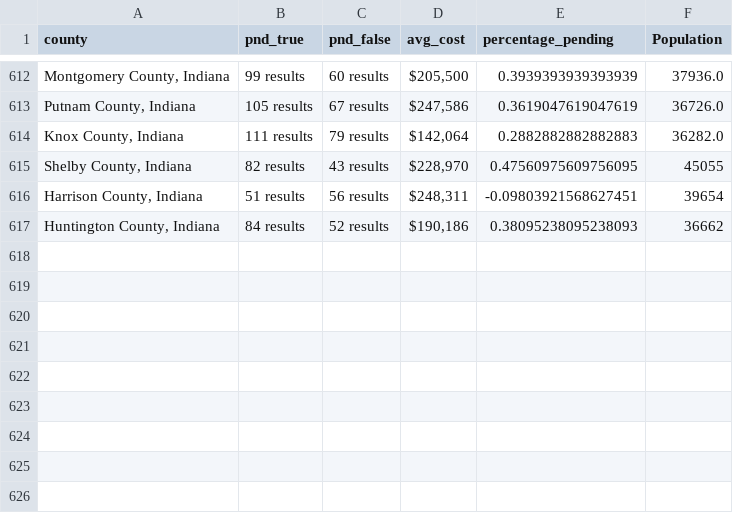
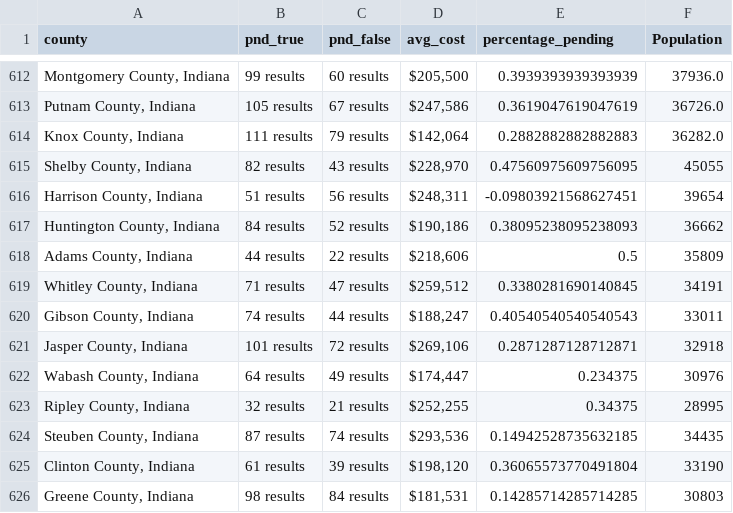
Before and after one commit to ishan9299/zillow-scraper, a CSV file: data/data_2025-02-28.csv, drawn as a sheet; only a part is shown, gaps mark what is left out; the diff names each change by its address in the sheet, - before the commit and + after, or states it on an @@ line.

```diff
--- a/data/data_2025-02-28.csv
+++ b/data/data_2025-02-28.csv
+row 618: Adams County, Indiana | 44 results | 22 results | $218,606 | 0.5 | 35809
+row 619: Whitley County, Indiana | 71 results | 47 results | $259,512 | 0.3380281690140845 | 34191
+row 620: Gibson County, Indiana | 74 results | 44 results | $188,247 | 0.40540540540540543 | 33011
+row 621: Jasper County, Indiana | 101 results | 72 results | $269,106 | 0.2871287128712871 | 32918
+row 622: Wabash County, Indiana | 64 results | 49 results | $174,447 | 0.234375 | 30976
+row 623: Ripley County, Indiana | 32 results | 21 results | $252,255 | 0.34375 | 28995
+row 624: Steuben County, Indiana | 87 results | 74 results | $293,536 | 0.14942528735632185 | 34435
+row 625: Clinton County, Indiana | 61 results | 39 results | $198,120 | 0.36065573770491804 | 33190
+row 626: Greene County, Indiana | 98 results | 84 results | $181,531 | 0.14285714285714285 | 30803
```
